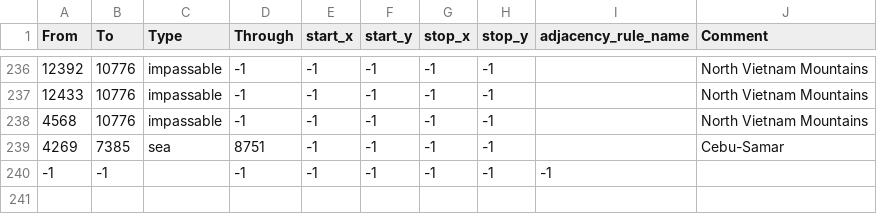
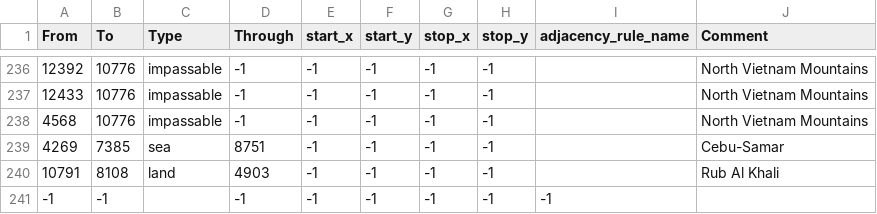
Before and after one commit to SilentEnforcer/tgwr-mod, a CSV file: map/adjacencies.csv, drawn as a sheet; only a part is shown, gaps mark what is left out; the diff names each change by its address in the sheet, - before the commit and + after, or states it on an @@ line.

Commit message:
Rub Al Khali tweak

```diff
--- a/map/adjacencies.csv
+++ b/map/adjacencies.csv
+row 240: 10791 | 8108 | land | 4903 | -1 | -1 | -1 | -1 |  | Rub Al Khali
```
Also changed, not shown: 8 other files.
